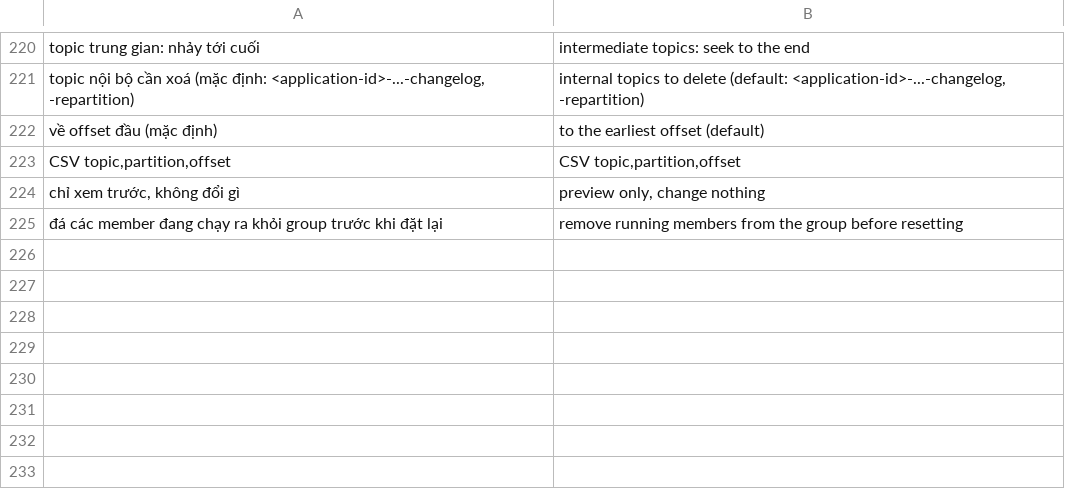
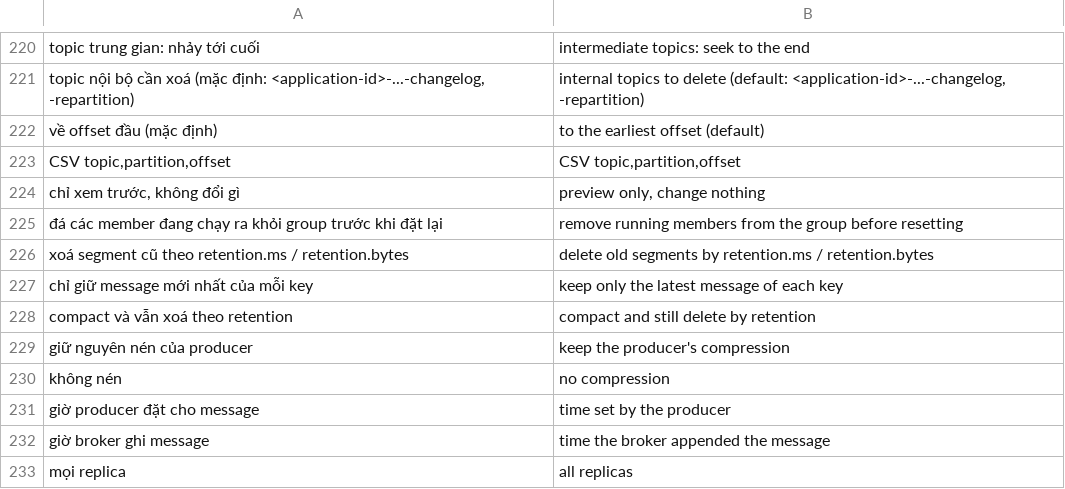
Before and after one commit to namnv98/naviq, a TSV file: src/main/resources/i18n/texts_en.tsv, drawn as a sheet; only a part is shown, gaps mark what is left out.

Commit message:
Gợi ý Redis/Kafka: giá trị config sau '=', key dùng gần đây, độ phức tạp lệnh
- Kafka (như kafka-shell): sau 'tên=' gợi ý giá trị của config dạng liệt kê
  (cleanup.policy, compression.type, message.timestamp.type...), true/false cho config
  BOOLEAN, đánh dấu giá trị mặc định cluster đang áp dụng; giá trị có dấu phẩy trong
  --add-config bọc [ ].
- Redis (như iredis): key vừa dùng/vừa thấy trong kết quả (KEYS, SCAN, TYPE...) lên đầu
  danh sách gợi ý, có lọc theo kiểu; quên khi DEL/RENAME/FLUSHDB/đổi DB.
- Redis: dòng gợi ý thêm độ phức tạp rút gọn (O(1), O(N)...) từ COMMAND DOCS, HELP hiện
  câu đầy đủ.

```diff
--- a/src/main/resources/i18n/texts_en.tsv
+++ b/src/main/resources/i18n/texts_en.tsv
@@ -225 +225,9 @@ chỉ xem trước, không đổi gì	preview only, change nothing
 đá các member đang chạy ra khỏi group trước khi đặt lại	remove running members from the group before resetting
+xoá segment cũ theo retention.ms / retention.bytes	delete old segments by retention.ms / retention.bytes
+chỉ giữ message mới nhất của mỗi key	keep only the latest message of each key
+compact và vẫn xoá theo retention	compact and still delete by retention
+giữ nguyên nén của producer	keep the producer's compression
+không nén	no compression
+giờ producer đặt cho message	time set by the producer
+giờ broker ghi message	time the broker appended the message
+mọi replica	all replicas
```
Also changed, not shown: 13 other files.
